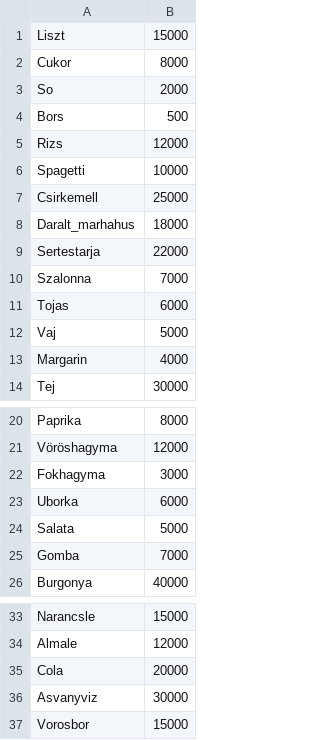
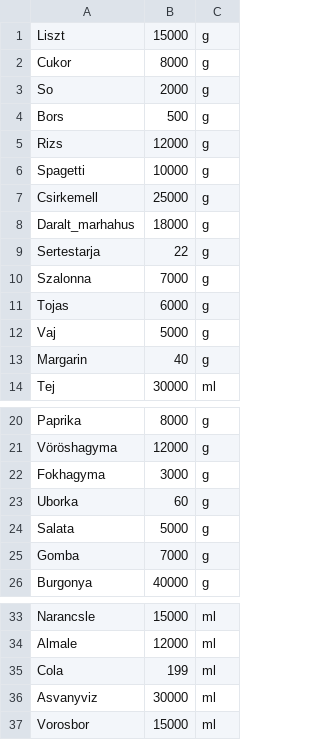
Before and after one commit to csoki1234567/aplikacio, a CSV file: raktar.csv, drawn as a sheet; only a part is shown, gaps mark what is left out; the diff names each change by its address in the sheet, - before the commit and + after, or states it on an @@ line.

```diff
--- a/raktar.csv
+++ b/raktar.csv
+column C, rows 1-14: g | g | g | g | g | g | g | g | g | g | g | g | g | ml; rows 20-26: all g; rows 33-37: all ml
-B9: 22000
+B9: 22
-B13: 4000
+B13: 40
-B23: 6000
+B23: 60
-B35: 20000
+B35: 199
```
Also changed, not shown: 1 other file.
